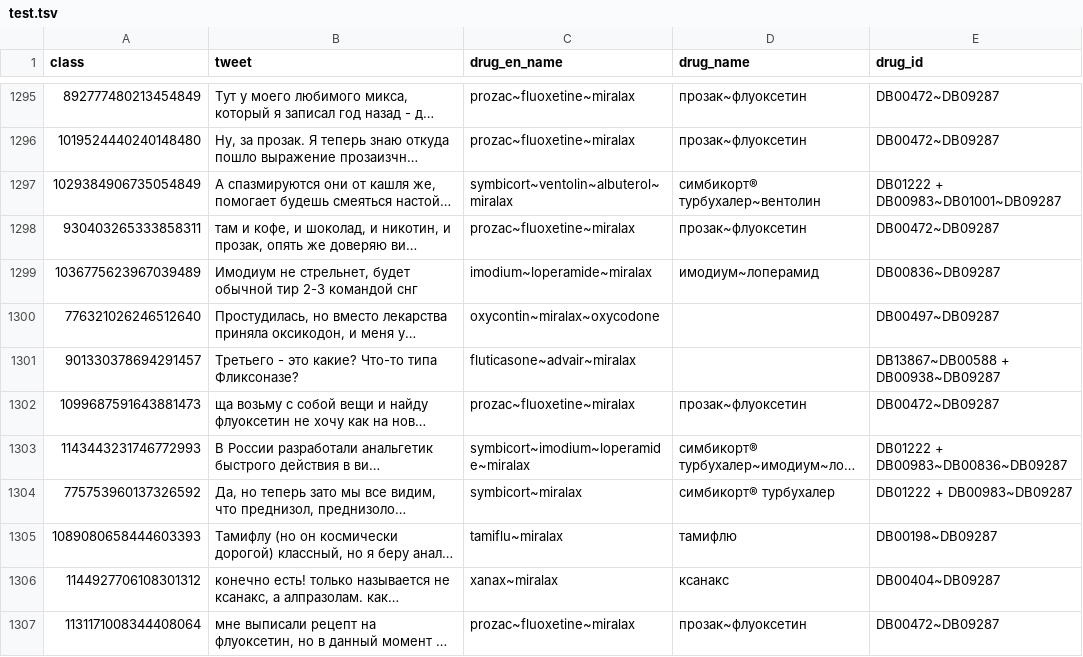
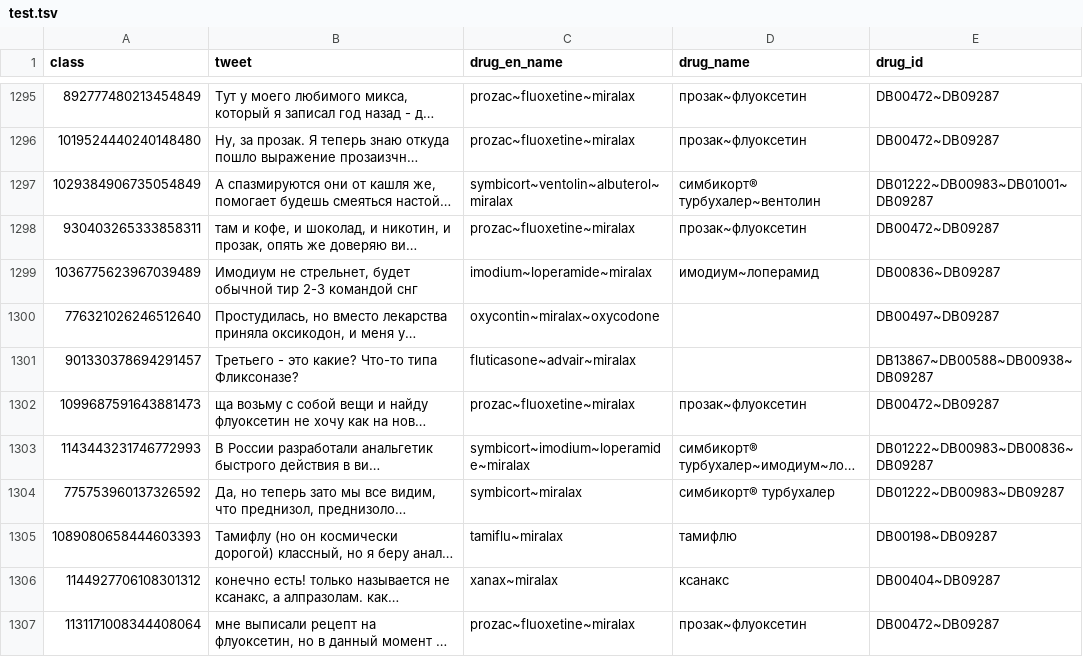
Before and after one commit to Andoree/classification_transfer_learning, a TSV file: data/ru_tweets_w_drugs/test.tsv, drawn as a sheet; only a part is shown, gaps mark what is left out; long unchanged cells end in …; the diff covers the shown part only; the diff names each change by its address in the sheet, - before the commit and + after, or states it on an @@ line.

Commit message:
Fixed multiple drugbank ids join for Russian tweets

```diff
--- a/data/ru_tweets_w_drugs/test.tsv
+++ b/data/ru_tweets_w_drugs/test.tsv
-E1297 (drug_id): DB01222 + DB00983~DB01001~DB09287
+E1297 (drug_id): DB01222~DB00983~DB01001~DB09287
-E1301 (drug_id): DB13867~DB00588 + DB00938~DB09287
+E1301 (drug_id): DB13867~DB00588~DB00938~DB09287
-E1303 (drug_id): DB01222 + DB00983~DB00836~DB09287
+E1303 (drug_id): DB01222~DB00983~DB00836~DB09287
-E1304 (drug_id): DB01222 + DB00983~DB09287
+E1304 (drug_id): DB01222~DB00983~DB09287
```
Also changed, not shown: 89 edited cells elsewhere in this file, data/ru_tweets_w_drugs/dev.tsv, 1 other file.
